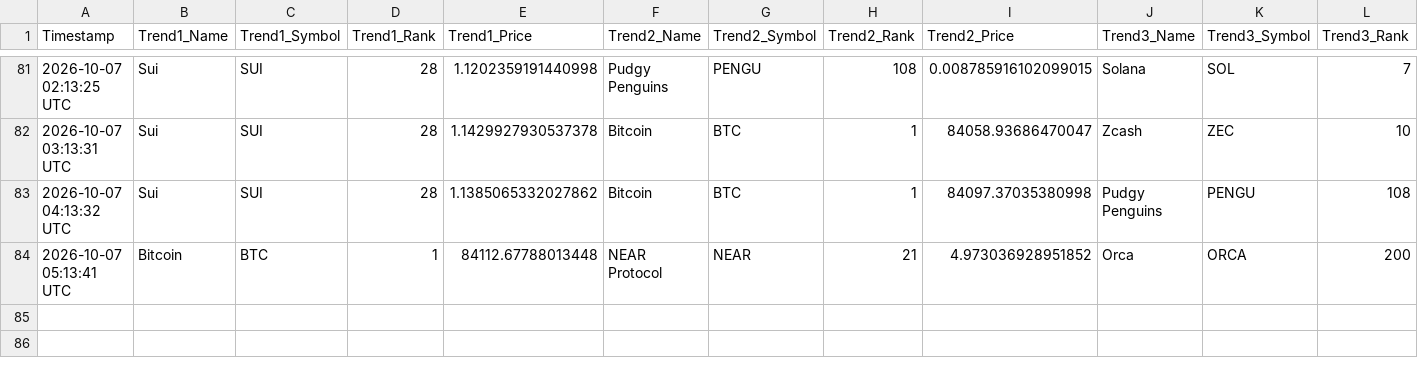
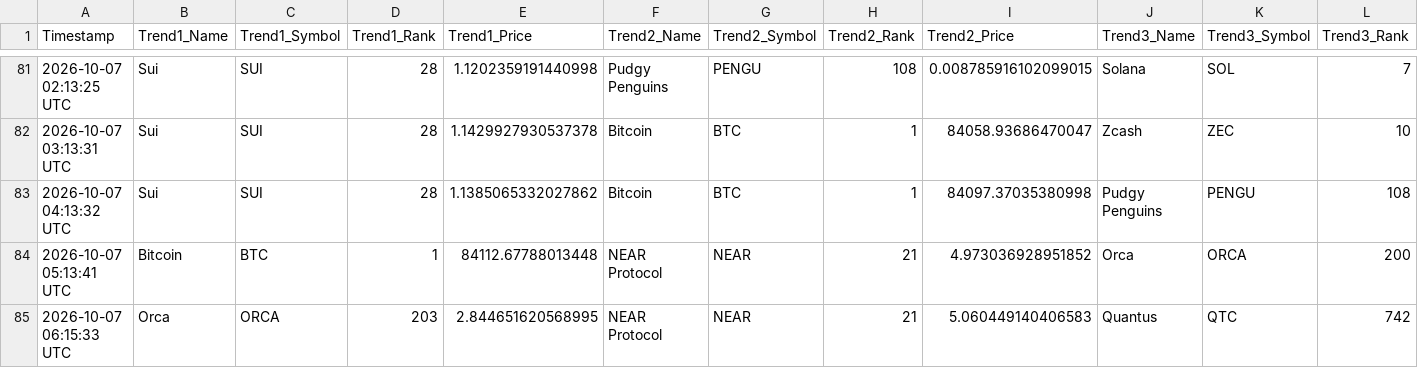
Before and after one commit to ezio-prog/crypto-data-grid, a CSV file: crypto_data_feed.csv, drawn as a sheet; only a part is shown, gaps mark what is left out; rows hold the shown columns only; the diff names each change by its address in the sheet, - before the commit and + after, or states it on an @@ line.

Commit message:
Automated update: Logged data string [skip ci]

```diff
--- a/crypto_data_feed.csv
+++ b/crypto_data_feed.csv
+row 85: 2026-10-07 06:15:33 UTC | Orca | ORCA | 203 | 2.844651620568995 | NEAR Protocol | NEAR | 21 | 5.060449140406583 | Quantus | QTC | 742
```
